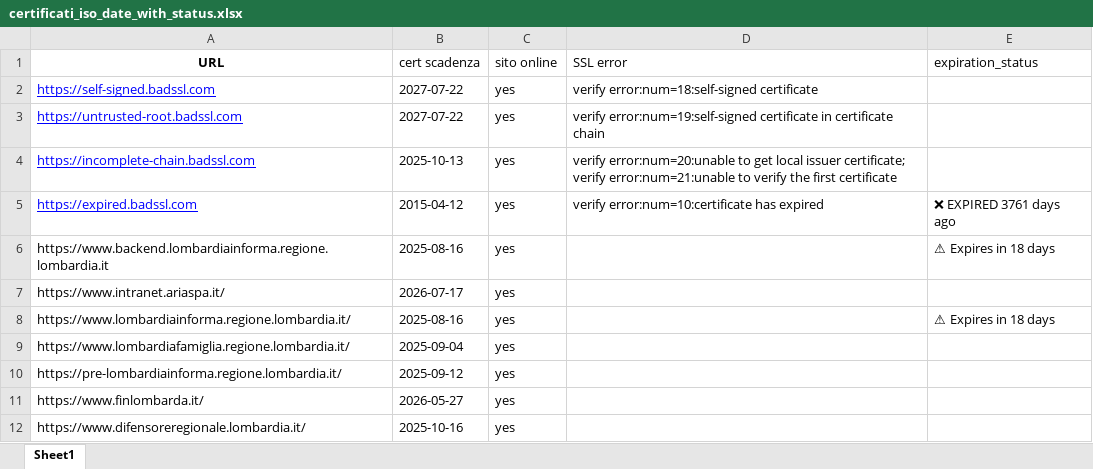
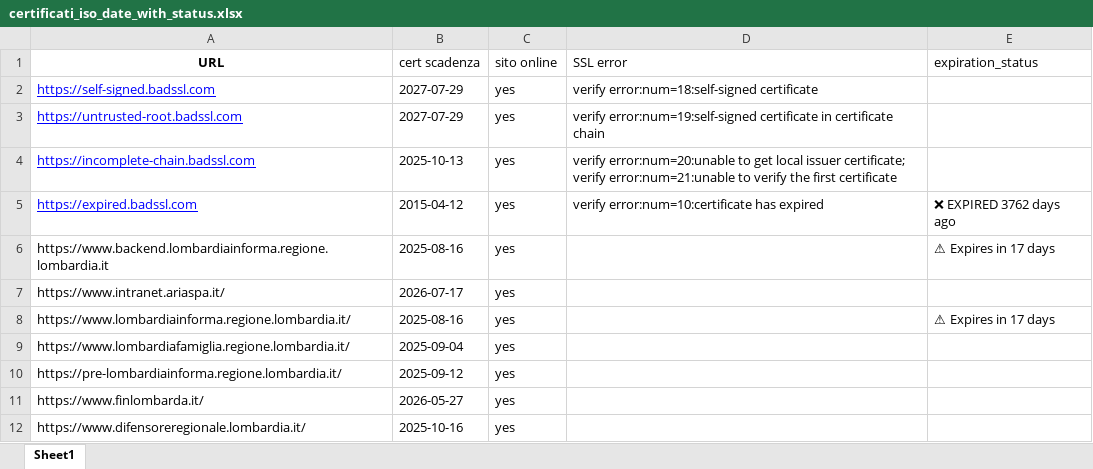
Before and after one commit to cyberdevnet/ssl_checker, an Excel workbook: certificati_iso_date_with_status.xlsx, sheet Sheet1, drawn as a sheet; only a part is shown; values as stored, in another font and other column widths than the file's, no borders; table styles not drawn; the diff names each change by its address in the sheet, - before the commit and + after, or states it on an @@ line.

```diff
--- a/certificati_iso_date_with_status.xlsx (sheet Sheet1)
+++ b/certificati_iso_date_with_status.xlsx (sheet Sheet1)
-B2:B3 (cert scadenza): 2027-07-22
+B2:B3 (cert scadenza): 2027-07-29
-E5 (expiration_status): ❌ EXPIRED 3761 days ago
+E5 (expiration_status): ❌ EXPIRED 3762 days ago
-E6 (expiration_status): ⚠ Expires in 18 days
+E6 (expiration_status): ⚠ Expires in 17 days
-E8 (expiration_status): ⚠ Expires in 18 days
+E8 (expiration_status): ⚠ Expires in 17 days
```
Also changed, not shown: 1 other file.
